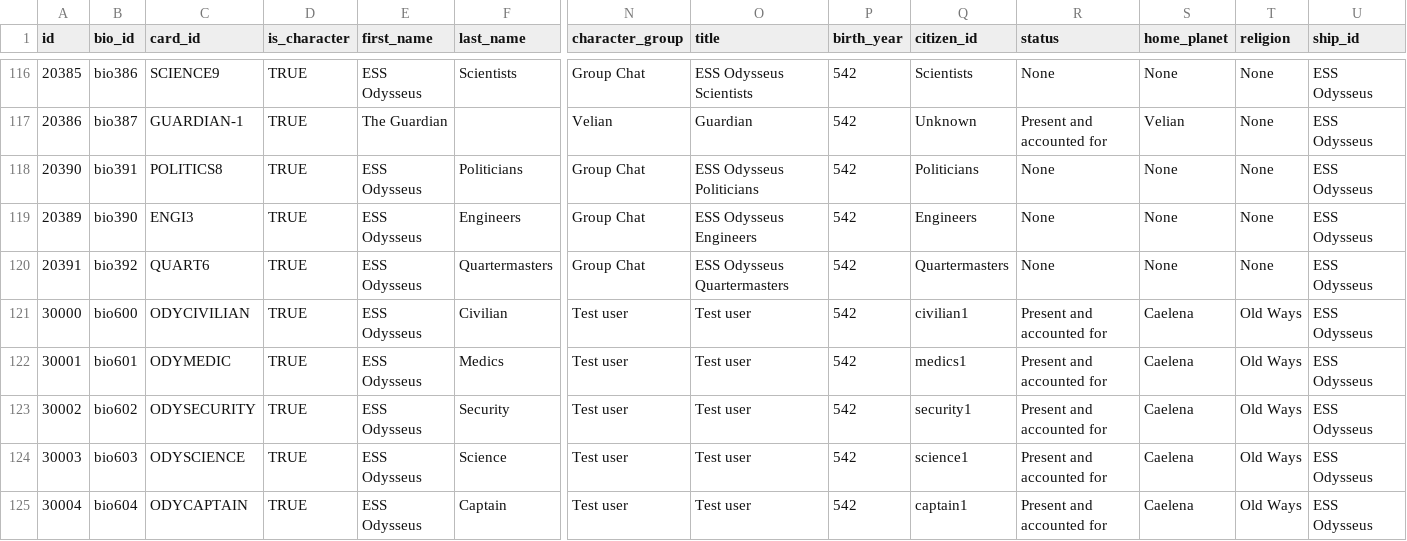
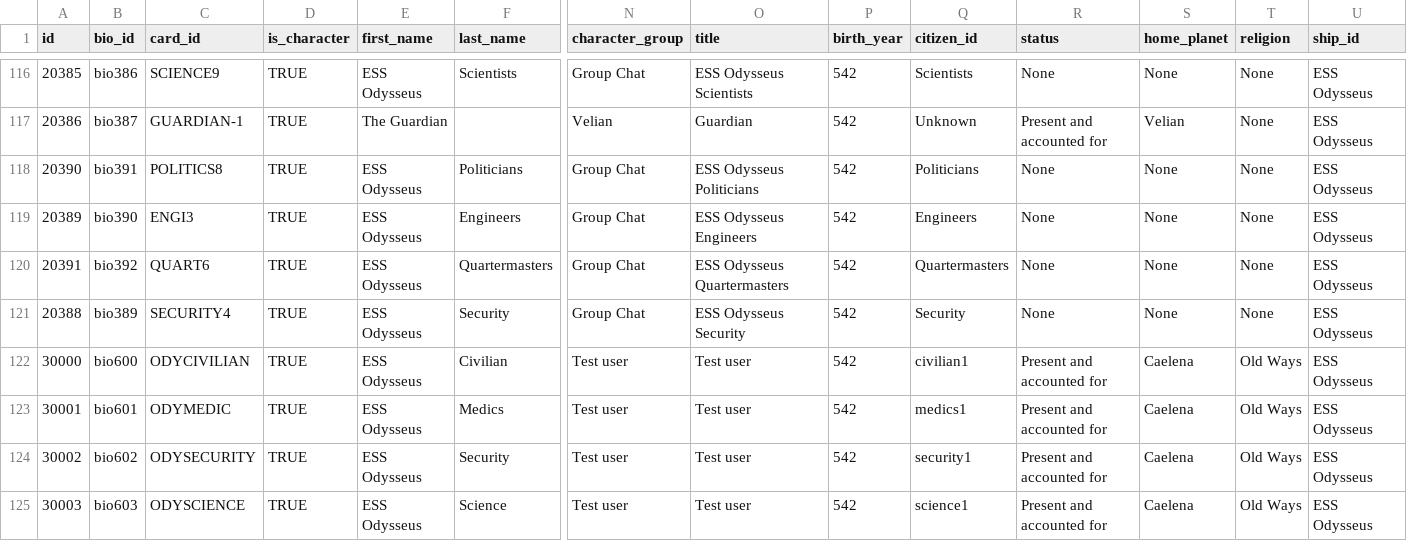
Before and after one commit to OdysseusLarp/odysseus-backend, a CSV file: db/data/characters.csv, drawn as a sheet; only a part is shown, gaps mark what is left out; the shorter side is filled out with more unchanged rows; rows hold the shown columns only; the diff names each change by its address in the sheet, - before the commit and + after, or states it on an @@ line.

Commit message:
data: add security group chat

```diff
--- a/db/data/characters.csv
+++ b/db/data/characters.csv
+row 121: 20388 | bio389 | SECURITY4 | TRUE | ESS Odysseus | Security | Group Chat | ESS Odysseus Security | 542 | Security | None | None | None | ESS Odysseus
```
